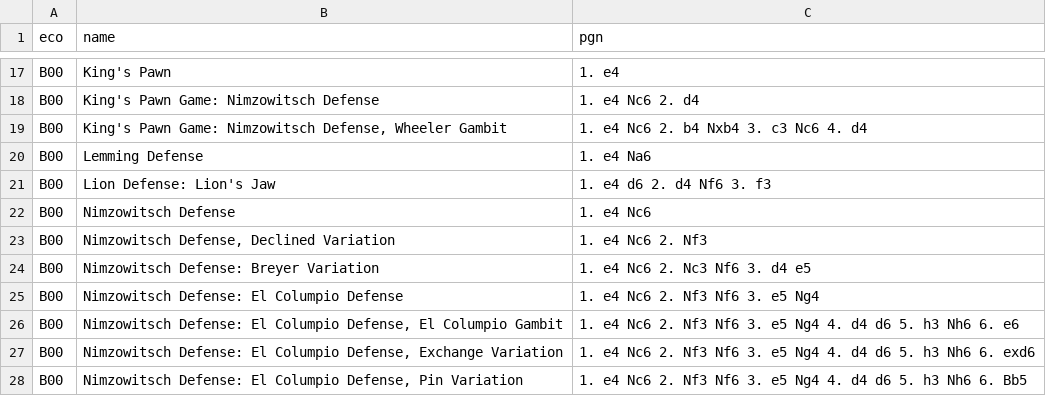
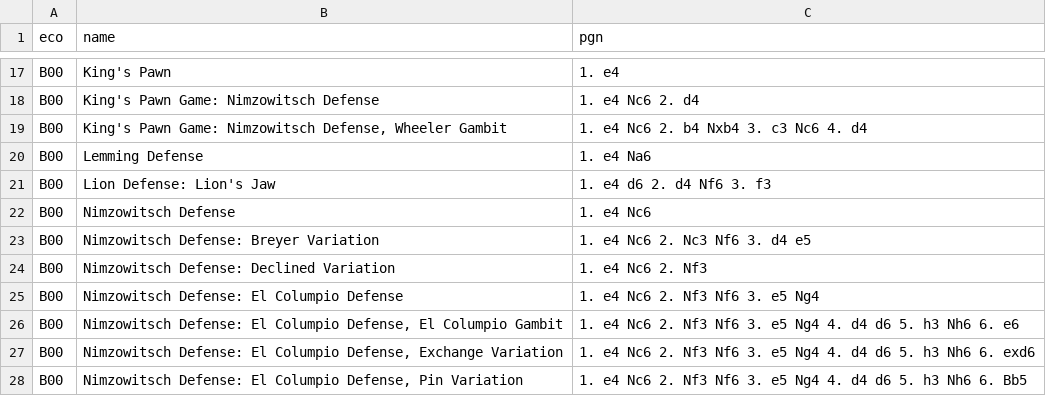
Before and after one commit to lichess-org/chess-openings, a TSV file: b.tsv, drawn as a sheet; only a part is shown, gaps mark what is left out; removed rows and columns are numbered as before the commit, all else as after; the diff names each change by its address in the sheet, - before the commit and + after, or states it on an @@ line.

Commit message:
Change some commas to colons to denote main opening name.

```diff
--- a/b.tsv
+++ b/b.tsv
-row 23: B00 | Nimzowitsch Defense, Declined Variation | 1. e4 Nc6 2. Nf3
+row 24: B00 | Nimzowitsch Defense: Declined Variation | 1. e4 Nc6 2. Nf3
```
Also changed, not shown: d.tsv, dist/b.tsv, 3 other files.
